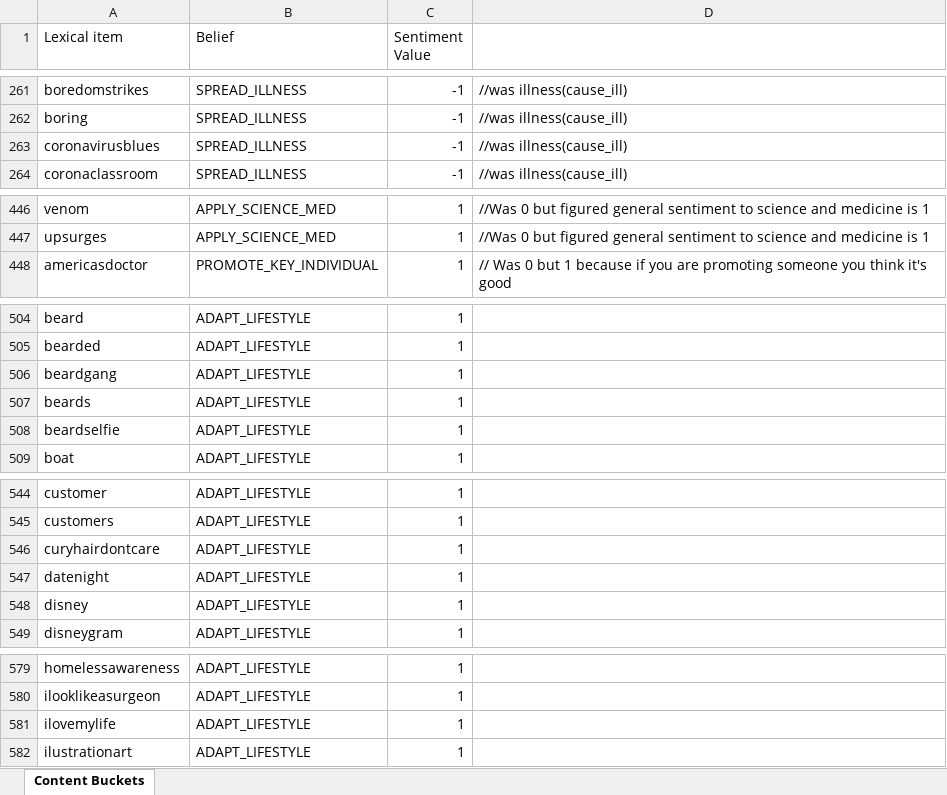
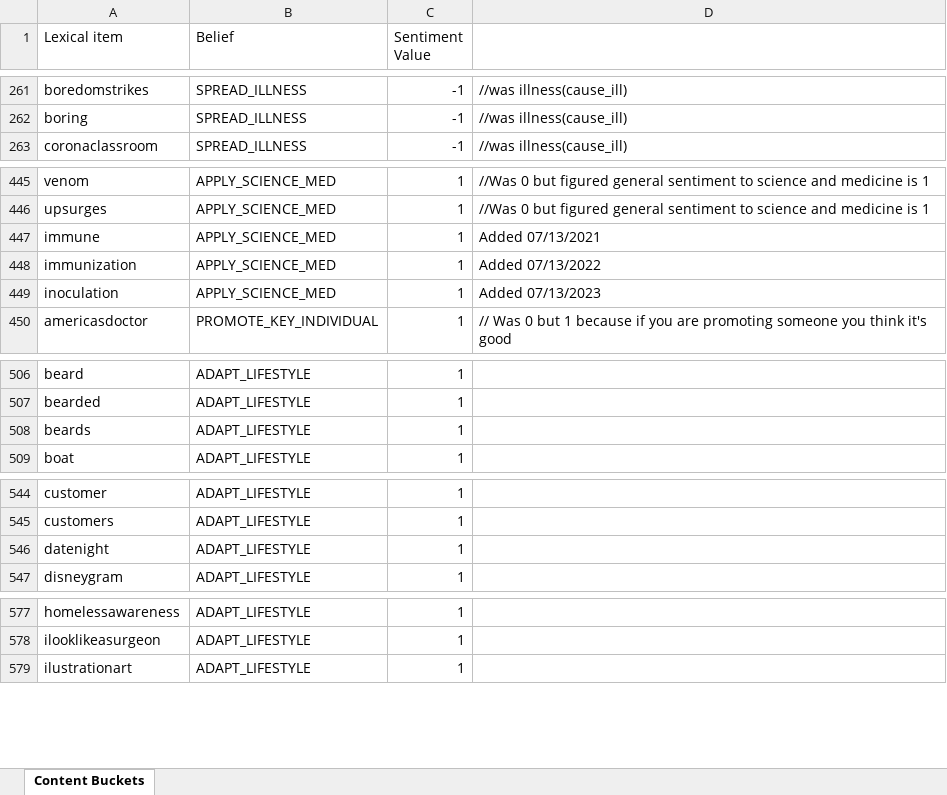
Before and after one commit to ihmc/fine_grained_stance_detection, an Excel workbook: Content Buckets.xlsx, sheet Content Buckets, drawn as a sheet; only a part is shown, gaps mark what is left out; values as stored, in another font and other column widths than the file's, no borders; charts and pictures not drawn; removed rows and columns are numbered as before the commit, all else as after; the diff covers the shown part only; the diff names each change by its address in the sheet, - before the commit and + after, or states it on an @@ line.

Commit message:
Made json stance processing do chunks updated Content lexicon with a couple vaccine related words

```diff
--- a/Content Buckets.xlsx (sheet Content Buckets)
+++ b/Content Buckets.xlsx (sheet Content Buckets)
-row 263: coronavirusblues | SPREAD_ILLNESS | -1 | //was illness(cause_ill)
+row 447: immune | APPLY_SCIENCE_MED | 1 | Added 07/13/2021
+row 448: immunization | APPLY_SCIENCE_MED | 1 | Added 07/13/2022
+row 449: inoculation | APPLY_SCIENCE_MED | 1 | Added 07/13/2023
-row 506: beardgang | ADAPT_LIFESTYLE | 1
-row 508: beardselfie | ADAPT_LIFESTYLE | 1
-row 546: curyhairdontcare | ADAPT_LIFESTYLE | 1
-row 548: disney | ADAPT_LIFESTYLE | 1
-row 581: ilovemylife | ADAPT_LIFESTYLE | 1
```
Also changed, not shown: 2 removed rows elsewhere in this sheet, 1 other file.
